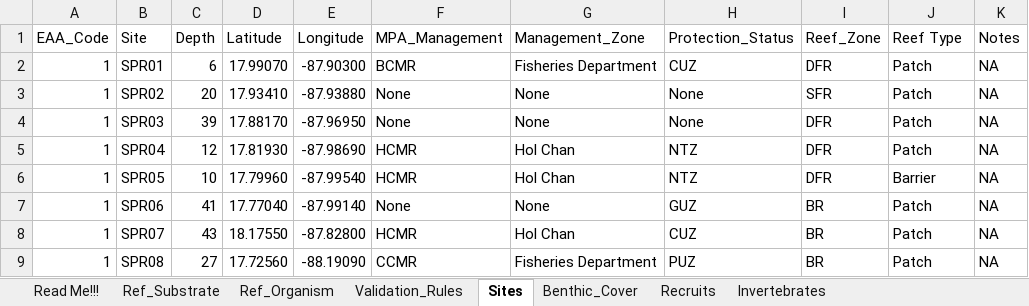
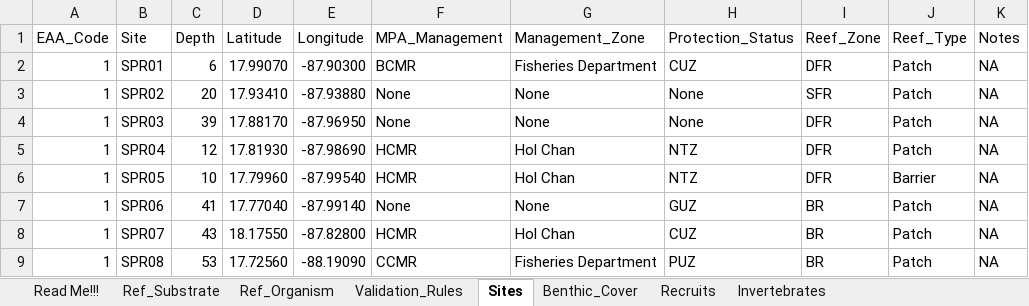
Before and after one commit to uberi-projects/GOAP-condition-account-belize, an Excel workbook: data_dummy/Dummy data_OA_Benthic Data Template.xlsx, sheet Sites, drawn as a sheet; values as stored, in another font and other column widths than the file's, no borders; charts and pictures not drawn; the diff names each change by its address in the sheet, - before the commit and + after, or states it on an @@ line.

Commit message:
Update dummy data reef type column name
From Reef Type to Reef_Type

```diff
--- a/data_dummy/Dummy data_OA_Benthic Data Template.xlsx (sheet Sites)
+++ b/data_dummy/Dummy data_OA_Benthic Data Template.xlsx (sheet Sites)
-J1: Reef Type
+J1: Reef_Type
-C9 (Depth): 27
+C9 (Depth): 53
```
Also changed, not shown: sheet Ref_Organism, charts or pictures.
